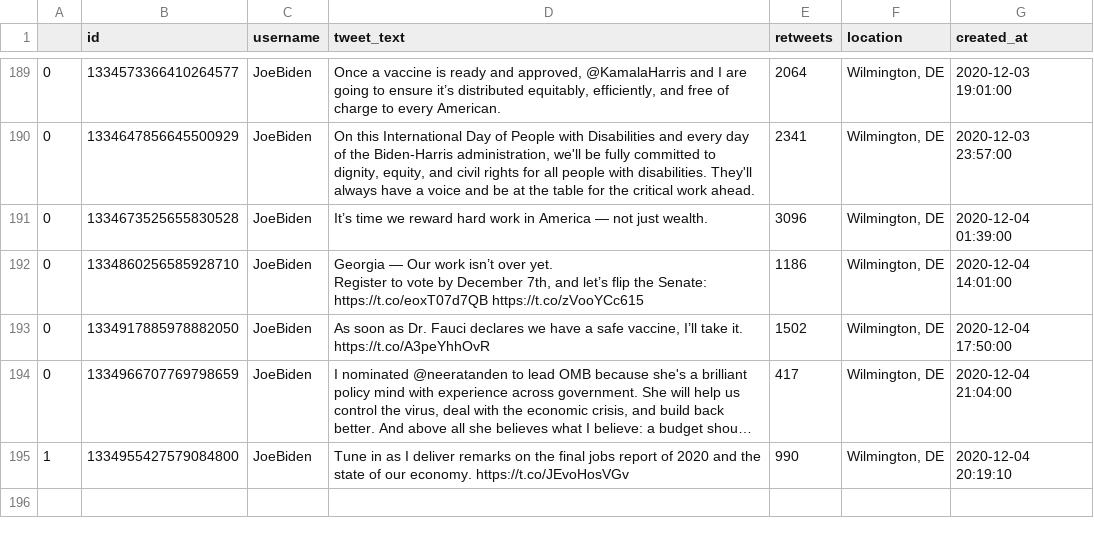
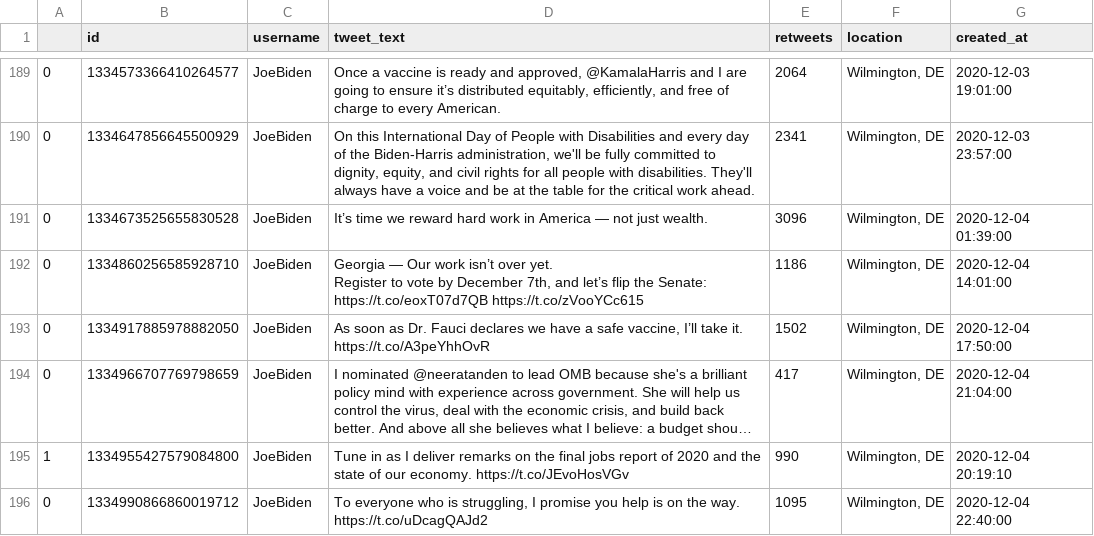
Before and after one commit to joshkraft/daily-candidate-tweets, a CSV file: data/JoeBiden/data.csv, drawn as a sheet; only a part is shown, gaps mark what is left out; long unchanged cells end in …; the diff names each change by its address in the sheet, - before the commit and + after, or states it on an @@ line.

Commit message:
Latest data: Fri Dec  4 23:14:10 UTC 2020

```diff
--- a/data/JoeBiden/data.csv
+++ b/data/JoeBiden/data.csv
+row 196: 0 | 1334990866860019712 | JoeBiden | To everyone who is struggling, I promise you help is on the way. https://t.co/uDcagQAJd2 | 1095 | Wilmington, DE | 2020-12-04 22:40:00
```
Also changed, not shown: data/realDonaldTrump/data.csv, 1 other file.
